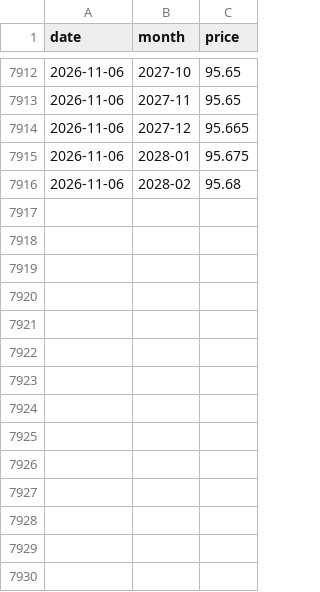
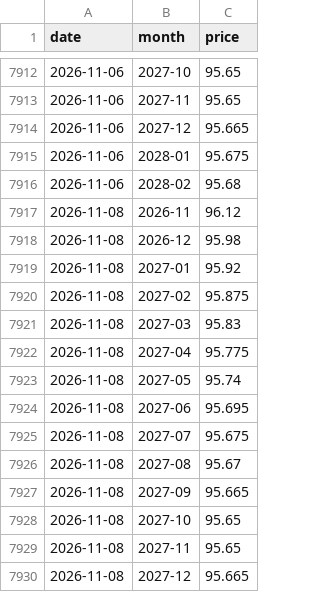
Before and after one commit to jejukairos/ai-credit-risk-dashboard, a CSV file: data/fed_futures.csv, drawn as a sheet; only a part is shown, gaps mark what is left out.

```diff
--- a/data/fed_futures.csv
+++ b/data/fed_futures.csv
@@ -7916 +7916,15 @@ date,month,price
 2026-11-06,2028-02,95.68
+2026-11-08,2026-11,96.12
+2026-11-08,2026-12,95.98
+2026-11-08,2027-01,95.92
+2026-11-08,2027-02,95.875
+2026-11-08,2027-03,95.83
+2026-11-08,2027-04,95.775
+2026-11-08,2027-05,95.74
+2026-11-08,2027-06,95.695
+2026-11-08,2027-07,95.675
+2026-11-08,2027-08,95.67
+2026-11-08,2027-09,95.665
+2026-11-08,2027-10,95.65
+2026-11-08,2027-11,95.65
+2026-11-08,2027-12,95.665
```
Also changed, not shown: cds_log.csv, data/futures_daily.csv, 19 other files.
